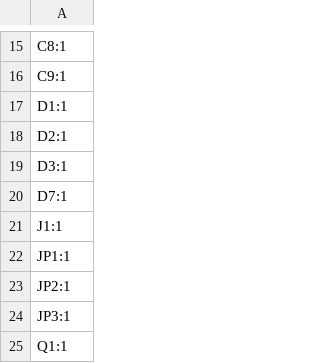
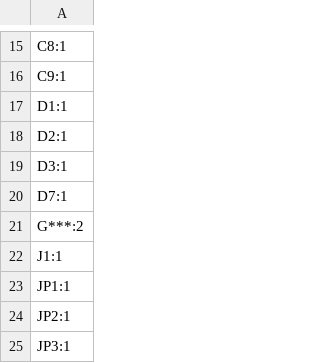
Before and after one commit to Badger-Embedded/SDWire3, a CSV file: board/SD_Swap/production/designators.csv, drawn as a sheet; only a part is shown, gaps mark what is left out; the shorter side is filled out with more unchanged rows.

```diff
--- a/board/SD_Swap/production/designators.csv
+++ b/board/SD_Swap/production/designators.csv
@@ -20,2 +20,3 @@ D3:1
 D7:1
+G***:2
 J1:1
```
Also changed, not shown: board/SD_Swap/production/bom.csv, 7 other files.
